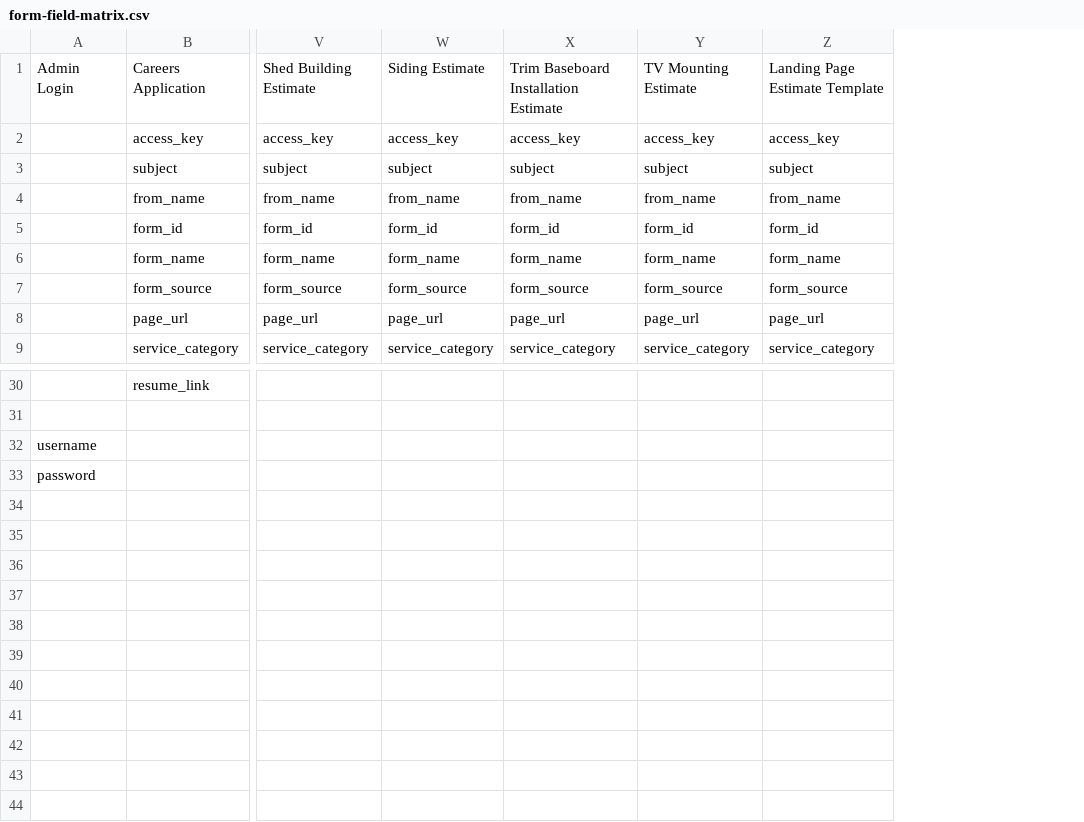
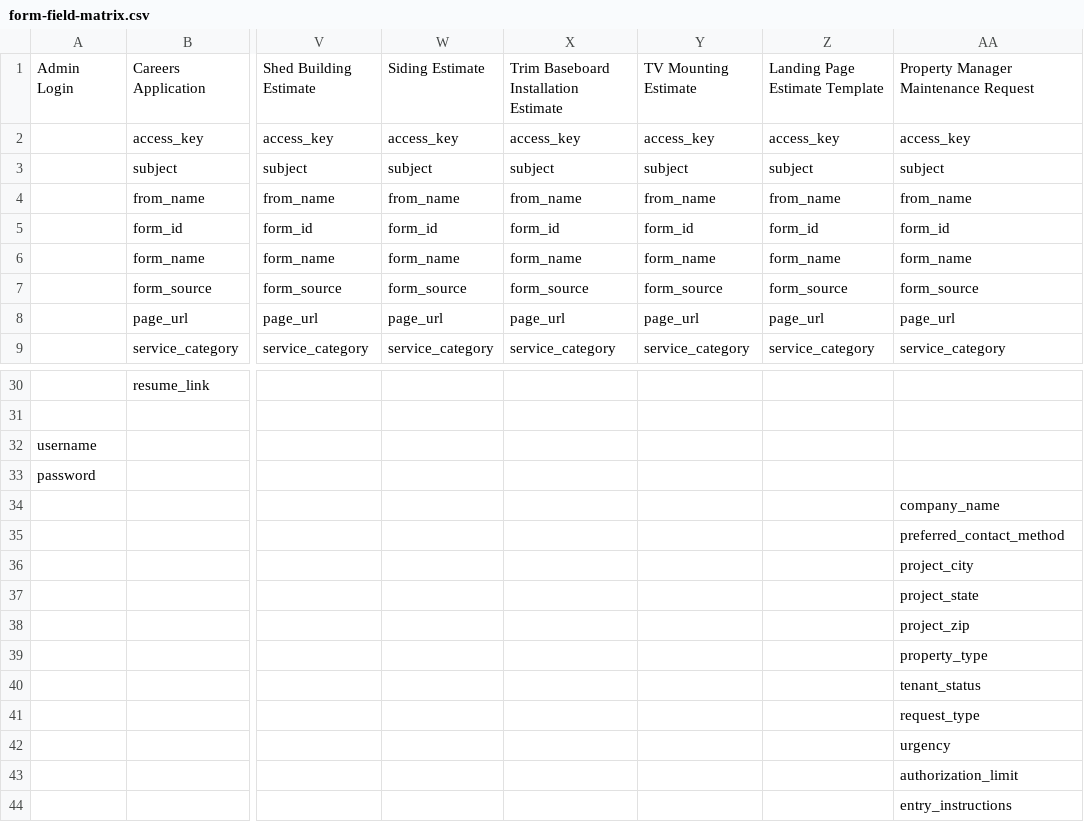
Before and after one commit to ateamllc/Website, a CSV file: docs/reference/form-field-matrix.csv, drawn as a sheet; only a part is shown, gaps mark what is left out; rows hold the shown columns only; the diff names each change by its address in the sheet, - before the commit and + after, or states it on an @@ line.

Commit message:
add property manager form

```diff
--- a/docs/reference/form-field-matrix.csv
+++ b/docs/reference/form-field-matrix.csv
+column AA, rows 1-9: Property Manager Maintenance Request | access_key | subject | from_name | form_id | form_name | form_source | page_url | service_category
+row 34:  |  |  |  |  |  |  | company_name
+row 35:  |  |  |  |  |  |  | preferred_contact_method
+row 36:  |  |  |  |  |  |  | project_city
+row 37:  |  |  |  |  |  |  | project_state
+row 38:  |  |  |  |  |  |  | project_zip
+row 39:  |  |  |  |  |  |  | property_type
+row 40:  |  |  |  |  |  |  | tenant_status
+row 41:  |  |  |  |  |  |  | request_type
+row 42:  |  |  |  |  |  |  | urgency
+row 43:  |  |  |  |  |  |  | authorization_limit
+row 44:  |  |  |  |  |  |  | entry_instructions
```
Also changed, not shown: docs/reference/form-subjects.csv, 4 other files.
